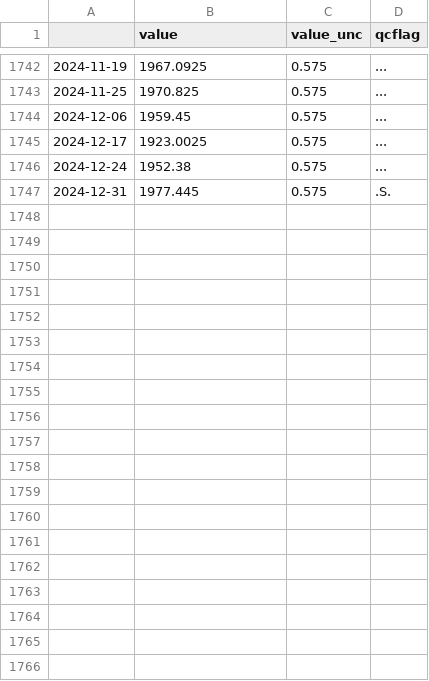
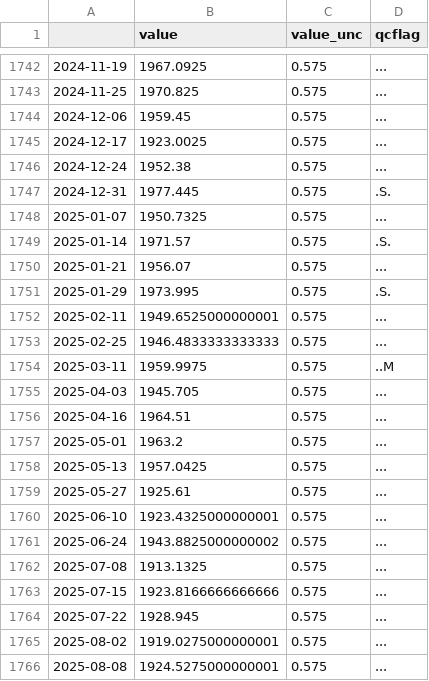
Before and after one commit to apl888/greenhouse-gas-forecasting, a CSV file: data/processed/df_model.csv, drawn as a sheet; only a part is shown, gaps mark what is left out; the diff covers the shown part only.

```diff
--- a/data/processed/df_model.csv
+++ b/data/processed/df_model.csv
@@ -1747 +1747,20 @@
 2024-12-31,1977.445,0.575,.S.
+2025-01-07,1950.7325,0.575,...
+2025-01-14,1971.57,0.575,.S.
+2025-01-21,1956.07,0.575,...
+2025-01-29,1973.995,0.575,.S.
+2025-02-11,1949.6525000000001,0.575,...
+2025-02-25,1946.4833333333333,0.575,...
+2025-03-11,1959.9975,0.575,..M
+2025-04-03,1945.705,0.575,...
+2025-04-16,1964.51,0.575,...
+2025-05-01,1963.2,0.575,...
+2025-05-13,1957.0425,0.575,...
+2025-05-27,1925.61,0.575,...
+2025-06-10,1923.4325000000001,0.575,...
+2025-06-24,1943.8825000000002,0.575,...
+2025-07-08,1913.1325,0.575,...
+2025-07-15,1923.8166666666666,0.575,...
+2025-07-22,1928.945,0.575,...
+2025-08-02,1919.0275000000001,0.575,...
+2025-08-08,1924.5275000000001,0.575,...
```
Also changed, not shown: 13 added rows elsewhere in this file, data/processed/CH4_raw_dropped_cols.csv, 32 other files.
